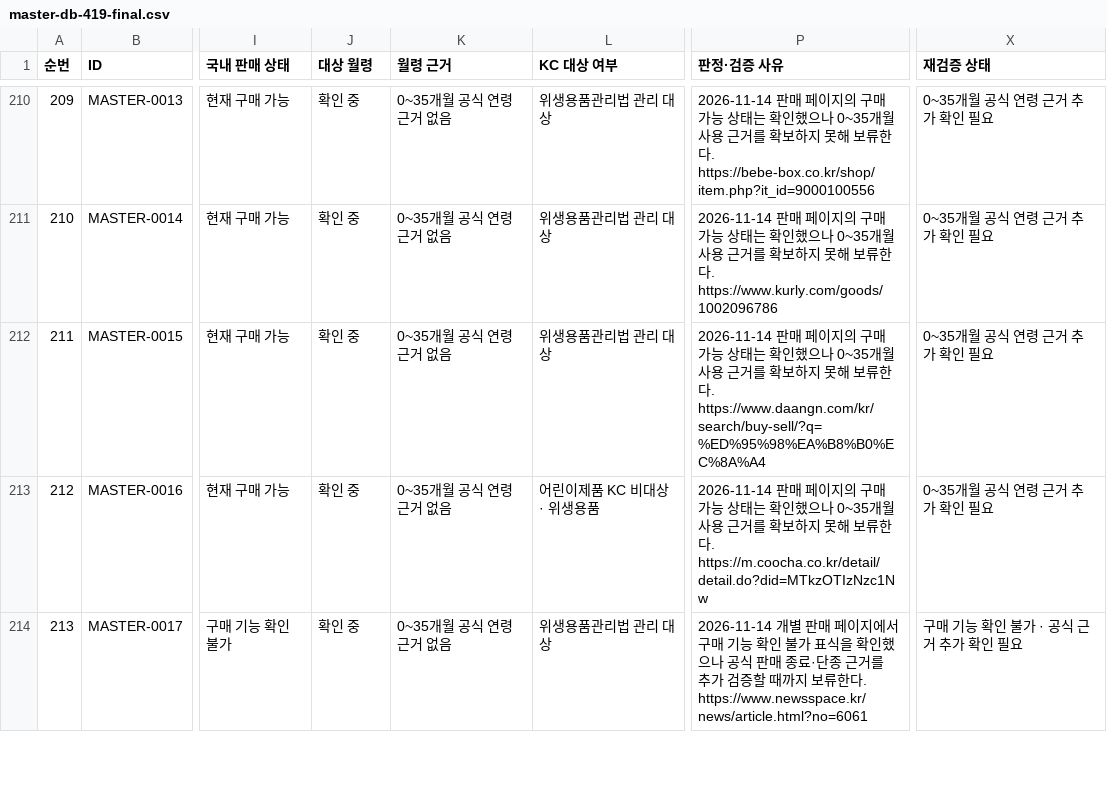
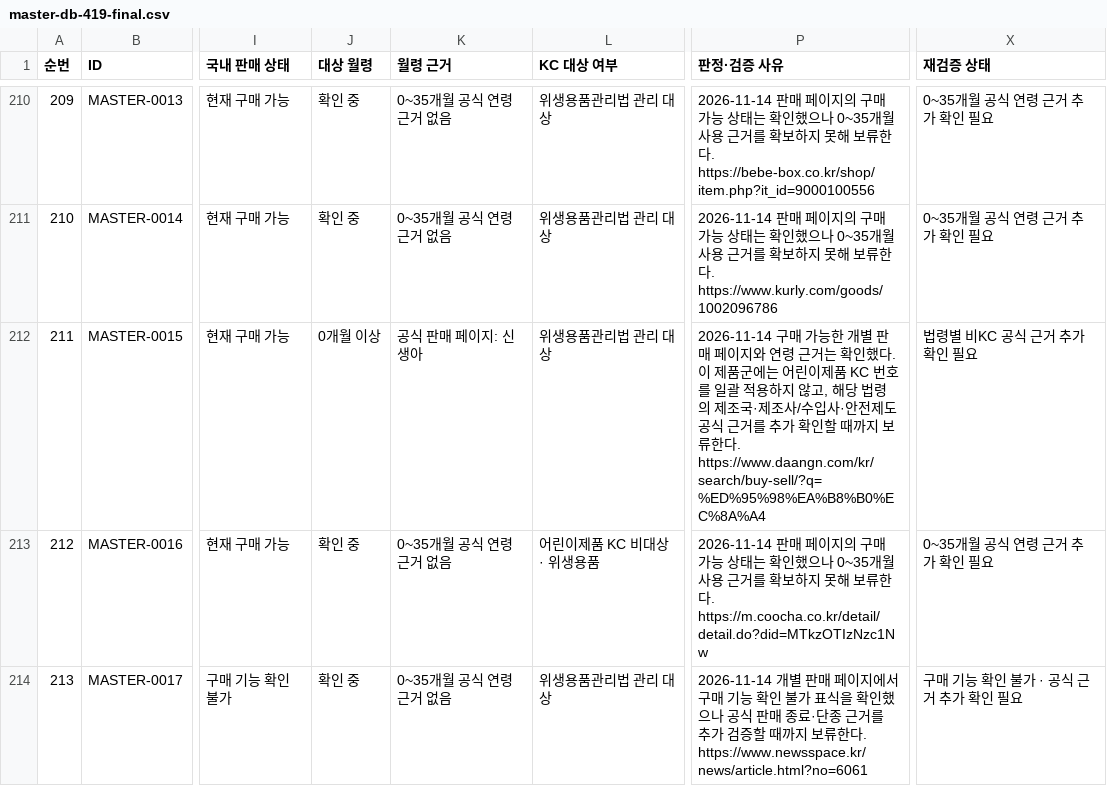
Before and after one commit to pamyo2607/k-baby-made, a CSV file: data/master-db-419-final.csv, drawn as a sheet; only a part is shown, gaps mark what is left out; the diff covers the shown part only; the diff names each change by its address in the sheet, - before the commit and + after, or states it on an @@ line.

```diff
--- a/data/master-db-419-final.csv
+++ b/data/master-db-419-final.csv
-J212 (대상 월령): 확인 중
+J212 (대상 월령): 0개월 이상
-K212 (월령 근거): 0~35개월 공식 연령 근거 없음
+K212 (월령 근거): 공식 판매 페이지: 신생아
-P212 (판정·검증 사유): 2026-11-14 판매 페이지의 구매 가능 상태는 확인했으나 0~35개월 사용 근거를 확보하지 못해 보…
+P212 (판정·검증 사유): 2026-11-14 구매 가능한 개별 판매 페이지와 연령 근거는 확인했다. 이 제품군에는 어린이제품 KC 번호를 일괄 적용하지 않고, 해당 법령의 제조국·제조사/수입사·안전제도 공식 근거를 추가 확인할 때까지 보…
-X212 (재검증 상태): 0~35개월 공식 연령 근거 추가 확인 필요
+X212 (재검증 상태): 법령별 비KC 공식 근거 추가 확인 필요
```
Also changed, not shown: 21 edited cells elsewhere in this file, public/data/master-db-419-final.csv, public/master-db-sync.csv, 36 other files.
